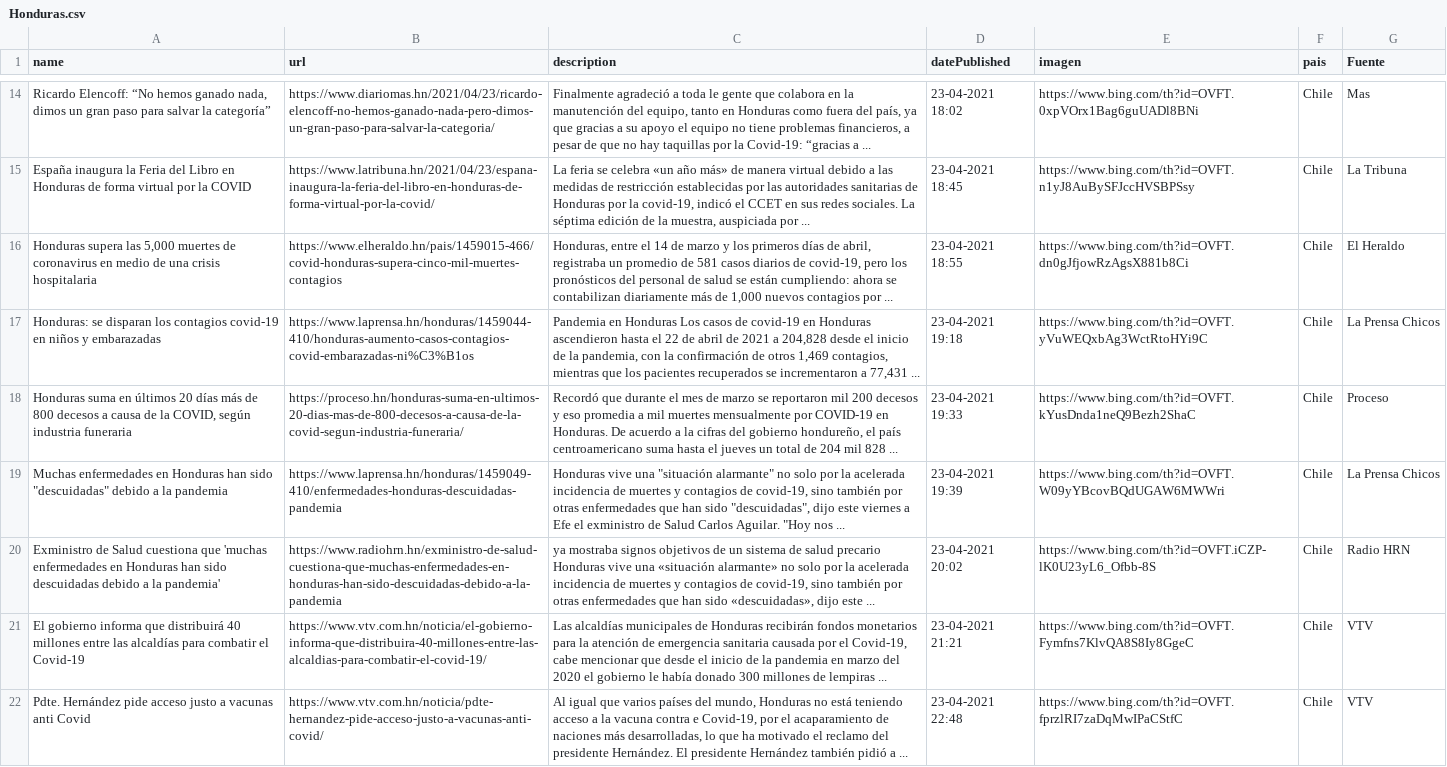
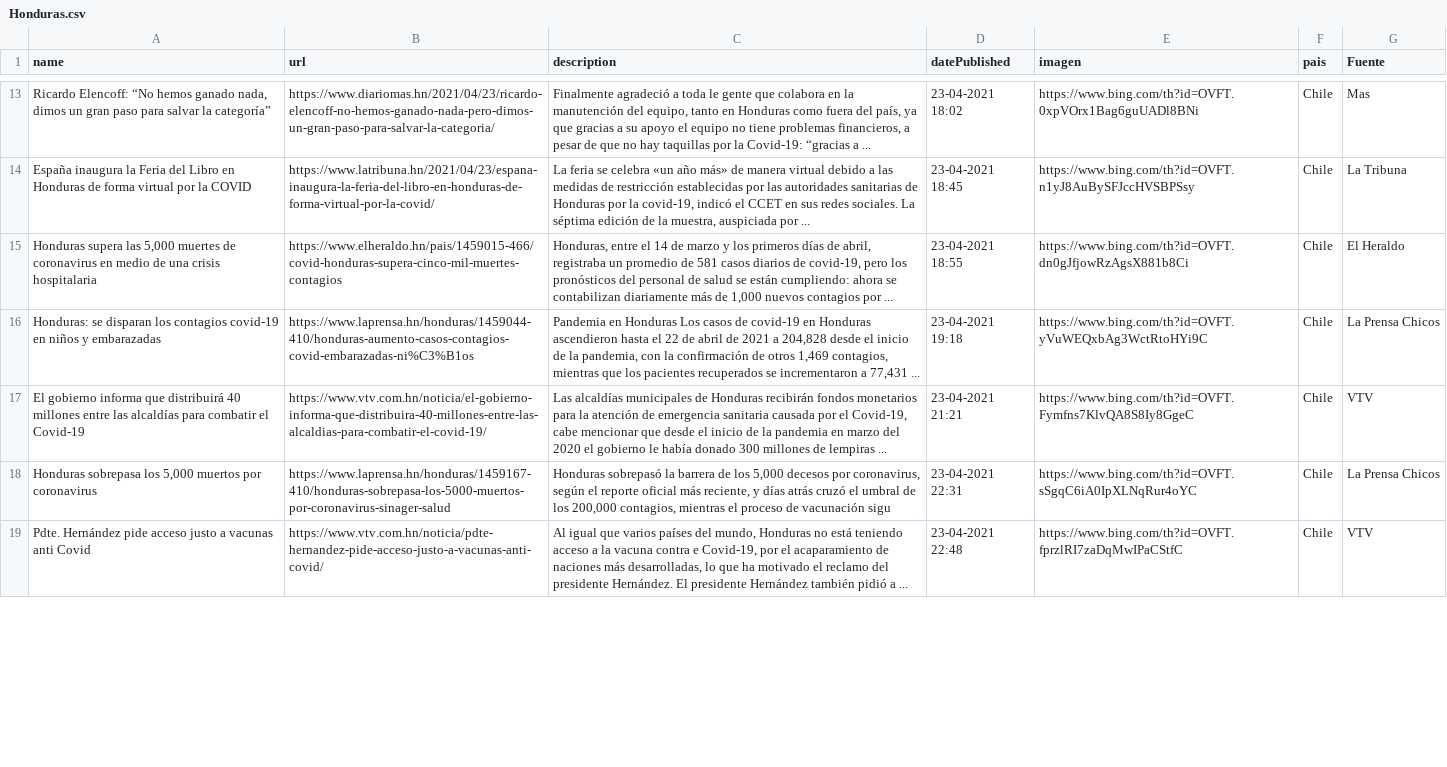
Before and after one commit to Sud-Austral/Datos_Honduras, a CSV file: Bing/News/Honduras.csv, drawn as a sheet; only a part is shown, gaps mark what is left out; the diff covers the shown part only.

```diff
--- a/Bing/News/Honduras.csv
+++ b/Bing/News/Honduras.csv
@@ -17,6 +16,4 @@ España inaugura la Feria del Libro en Honduras de forma virtual por la COVID,ht
 Honduras: se disparan los contagios covid-19 en niños y embarazadas,https://www.laprensa.hn/honduras/1459044-410/honduras-aumento-casos-contagios-covid-embarazadas-ni%C3%B1os,"Pandemia en Honduras Los casos de covid-19 en Honduras ascendieron hasta el 22 de abril de 2021 a 204,828 desde el inicio de la pandemia, con la confirmación de otros 1,469 contagios, mientras que los pacientes recuperados se incrementaron a 77,431 ...",23-04-2021 19:18,https://www.bing.com/th?id=OVFT.yVuWEQxbAg3WctRtoHYi9C,Chile,La Prensa Chicos
-"Honduras suma en últimos 20 días más de 800 decesos a causa de la COVID, según industria funeraria",https://proceso.hn/honduras-suma-en-ultimos-20-dias-mas-de-800-decesos-a-causa-de-la-covid-segun-industria-funeraria/,"Recordó que durante el mes de marzo se reportaron mil 200 decesos y eso promedia a mil muertes mensualmente por COVID-19 en Honduras. De acuerdo a la cifras del gobierno hondureño, el país centroamericano suma hasta el jueves un total de 204 mil 828 ...",23-04-2021 19:33,https://www.bing.com/th?id=OVFT.kYusDnda1neQ9Bezh2ShaC,Chile,Proceso
-"Muchas enfermedades en Honduras han sido ""descuidadas"" debido a la pandemia",https://www.laprensa.hn/honduras/1459049-410/enfermedades-honduras-descuidadas-pandemia,"Honduras vive una ""situación alarmante"" no solo por la acelerada incidencia de muertes y contagios de covid-19, sino también por otras enfermedades que han sido ""descuidadas"", dijo este viernes a Efe el exministro de Salud Carlos Aguilar. ""Hoy nos ...",23-04-2021 19:39,https://www.bing.com/th?id=OVFT.W09yYBcovBQdUGAW6MWWri,Chile,La Prensa Chicos
-Exministro de Salud cuestiona que 'muchas enfermedades en Honduras han sido descuidadas debido a la pandemia',https://www.radiohrn.hn/exministro-de-salud-cuestiona-que-muchas-enfermedades-en-honduras-han-sido-descuidadas-debido-a-la-pandemia,"ya mostraba signos objetivos de un sistema de salud precario Honduras vive una «situación alarmante» no solo por la acelerada incidencia de muertes y contagios de covid-19, sino también por otras enfermedades que han sido «descuidadas», dijo este ...",23-04-2021 20:02,https://www.bing.com/th?id=OVFT.iCZP-lK0U23yL6_Ofbb-8S,Chile,Radio HRN
 El gobierno informa que distribuirá 40 millones entre las alcaldías para combatir el Covid-19,https://www.vtv.com.hn/noticia/el-gobierno-informa-que-distribuira-40-millones-entre-las-alcaldias-para-combatir-el-covid-19/,"Las alcaldías municipales de Honduras recibirán fondos monetarios para la atención de emergencia sanitaria causada por el Covid-19, cabe mencionar que desde el inicio de la pandemia en marzo del 2020 el gobierno le había donado 300 millones de lempiras ...",23-04-2021 21:21,https://www.bing.com/th?id=OVFT.Fymfns7KlvQA8S8Iy8GgeC,Chile,VTV
+"Honduras sobrepasa los 5,000 muertos por coronavirus",https://www.laprensa.hn/honduras/1459167-410/honduras-sobrepasa-los-5000-muertos-por-coronavirus-sinager-salud,"Honduras sobrepasó la barrera de los 5,000 decesos por coronavirus, según el reporte oficial más reciente, y días atrás cruzó el umbral de los 200,000 contagios, mientras el proceso de vacunación sigu",23-04-2021 22:31,https://www.bing.com/th?id=OVFT.sSgqC6iA0IpXLNqRur4oYC,Chile,La Prensa Chicos
 Pdte. Hernández pide acceso justo a vacunas anti Covid,https://www.vtv.com.hn/noticia/pdte-hernandez-pide-acceso-justo-a-vacunas-anti-covid/,"Al igual que varios países del mundo, Honduras no está teniendo acceso a la vacuna contra e Covid-19, por el acaparamiento de naciones más desarrolladas, lo que ha motivado el reclamo del presidente Hernández. El presidente Hernández también pidió a ...",23-04-2021 22:48,https://www.bing.com/th?id=OVFT.fprzlRI7zaDqMwIPaCStfC,Chile,VTV
```
Also changed, not shown: 4 added rows and 1 removed row elsewhere in this file, tweeter/tweeter.csv.
